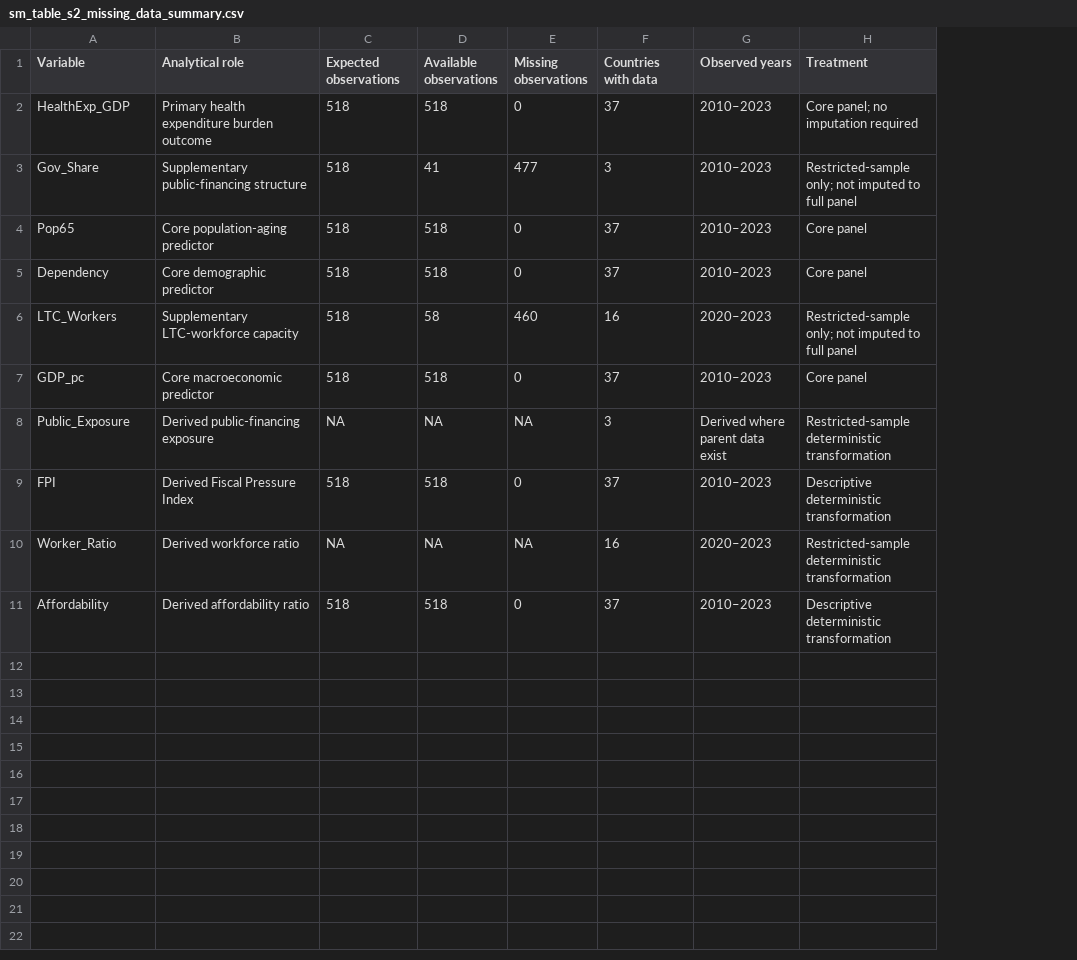
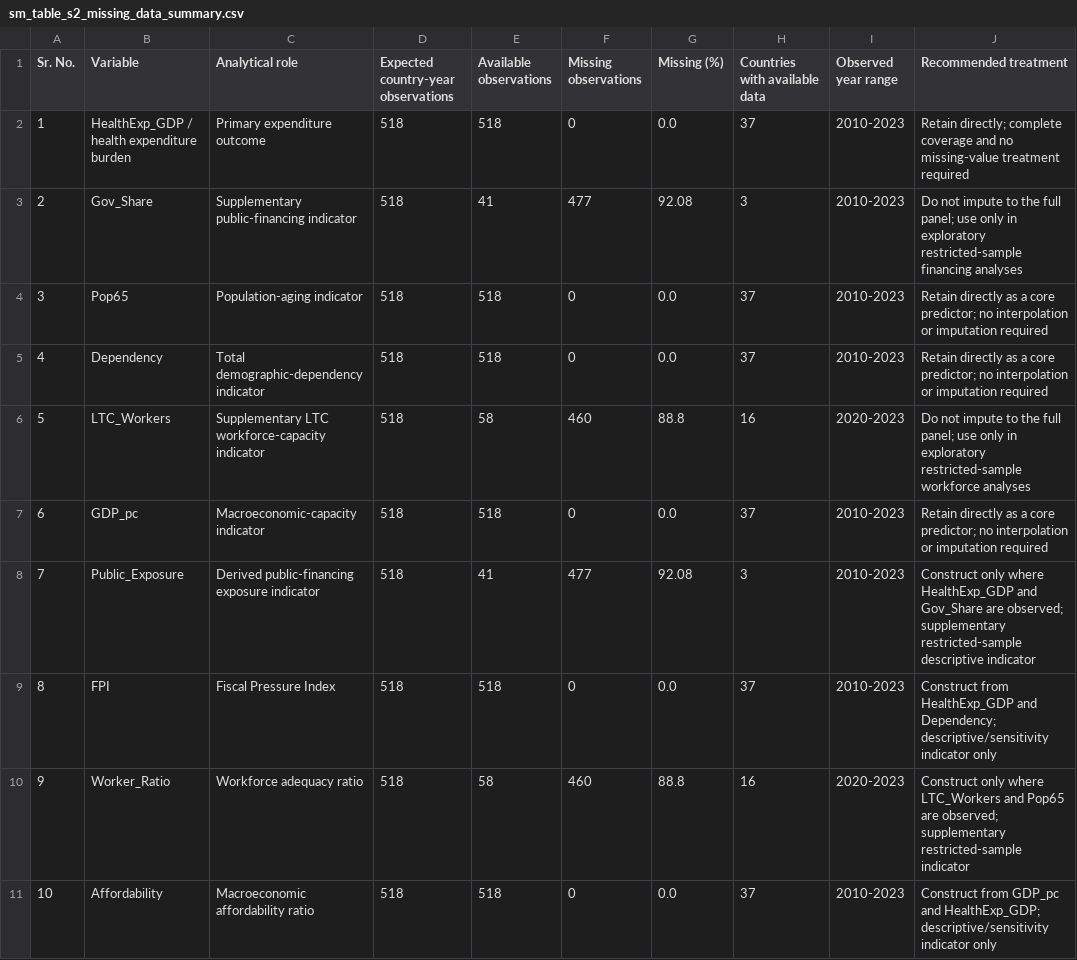
Before and after one commit to sehgal91/Aging-Health-LTC-Financing-Sustainability, a CSV file: outputs/tables/sm_table_s2_missing_data_summary.csv, drawn as a sheet; removed rows and columns are numbered as before the commit, all else as after; the diff names each change by its address in the sheet, - before the commit and + after, or states it on an @@ line.

Commit message:
Complete machine-readable analysis outputs

```diff
--- a/outputs/tables/sm_table_s2_missing_data_summary.csv
+++ b/outputs/tables/sm_table_s2_missing_data_summary.csv
+column A (Sr. No.), rows 2-11: 1 | 2 | 3 | 4 | 5 | 6 | 7 | 8 | 9 | 10
+column G (Missing (%)), rows 2-11: 0.0 | 92.08 | 0.0 | 0.0 | 88.8 | 0.0 | 92.08 | 0.0 | 88.8 | 0.0
-column G (Observed years), rows 2-11: 2010–2023 | 2010–2023 | 2010–2023 | 2010–2023 | 2020–2023 | 2010–2023 | Derived where parent data exist | 2010–2023 | 2020–2023 | 2010–2023
-column H (Treatment), rows 2-11: Core panel; no imputation required | Restricted-sample only; not imputed to full panel | Core panel | Core panel | Restricted-sample only; not imputed to full panel | Core panel | Restricted-sample deterministic transformation | Descriptive deterministic transformation | Restricted-sample deterministic transformation | Descriptive deterministic transformation
+column I (Observed year range), rows 2-11: 2010-2023 | 2010-2023 | 2010-2023 | 2010-2023 | 2020-2023 | 2010-2023 | 2010-2023 | 2010-2023 | 2020-2023 | 2010-2023
+column J (Recommended treatment), rows 2-11: Retain directly; complete coverage and no missing-value treatment required | Do not impute to the full panel; use only in exploratory restricted-sample financing analyses | Retain directly as a core predictor; no interpolation or imputation required | Retain directly as a core predictor; no interpolation or imputation required | Do not impute to the full panel; use only in exploratory restricted-sample workforce analyses | Retain directly as a core predictor; no interpolation or imputation required | Construct only where HealthExp_GDP and Gov_Share are observed; supplementary restricted-sample descriptive indicator | Construct from HealthExp_GDP and Dependency; descriptive/sensitivity indicator only | Construct only where LTC_Workers and Pop65 are observed; supplementary restricted-sample indicator | Construct from GDP_pc and HealthExp_GDP; descriptive/sensitivity indicator only
-D1: Expected observations
+D1: Expected country-year observations
-H1: Countries with data
+H1: Countries with available data
-B2 (Variable): HealthExp_GDP
+B2 (Variable): HealthExp_GDP / health expenditure burden
-C2 (Analytical role): Primary health expenditure burden outcome
+C2 (Analytical role): Primary expenditure outcome
-C3 (Analytical role): Supplementary public-financing structure
+C3 (Analytical role): Supplementary public-financing indicator
-C4 (Analytical role): Core population-aging predictor
+C4 (Analytical role): Population-aging indicator
-C5 (Analytical role): Core demographic predictor
+C5 (Analytical role): Total demographic-dependency indicator
-C6 (Analytical role): Supplementary LTC-workforce capacity
+C6 (Analytical role): Supplementary LTC workforce-capacity indicator
-C7 (Analytical role): Core macroeconomic predictor
+C7 (Analytical role): Macroeconomic-capacity indicator
-C8 (Analytical role): Derived public-financing exposure
+C8 (Analytical role): Derived public-financing exposure indicator
-D8: NA
+D8: 518
-E8 (Available observations): NA
+E8 (Available observations): 41
-F8 (Missing observations): NA
+F8 (Missing observations): 477
-C9 (Analytical role): Derived Fiscal Pressure Index
+C9 (Analytical role): Fiscal Pressure Index
-C10 (Analytical role): Derived workforce ratio
+C10 (Analytical role): Workforce adequacy ratio
-D10: NA
+D10: 518
-E10 (Available observations): NA
+E10 (Available observations): 58
-F10 (Missing observations): NA
+F10 (Missing observations): 460
-C11 (Analytical role): Derived affordability ratio
+C11 (Analytical role): Macroeconomic affordability ratio
```
